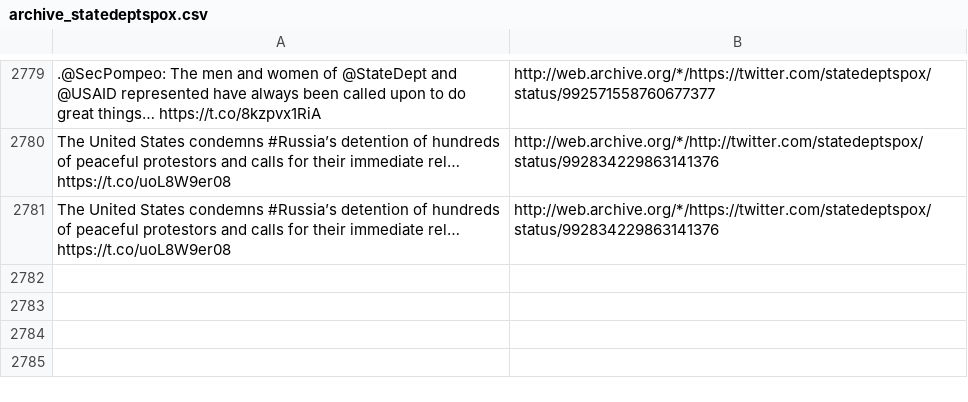
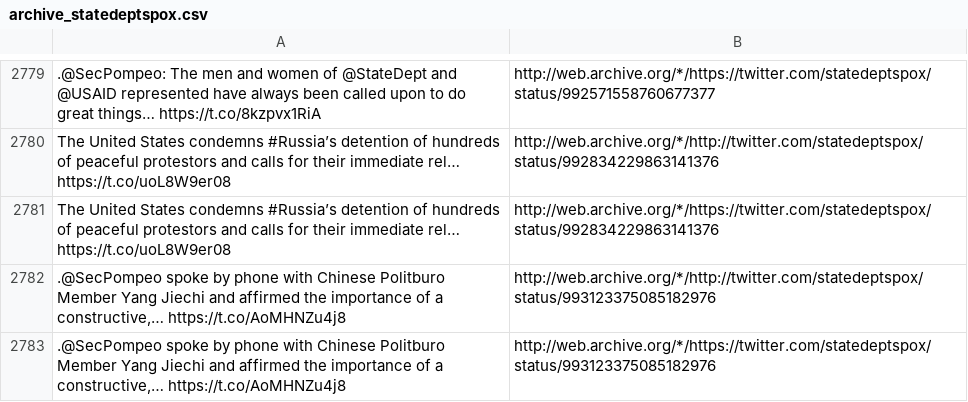
Before and after one commit to patrick-brian-mooney/archive-junta, a CSV file: data/archive_statedeptspox.csv, drawn as a sheet; only a part is shown, gaps mark what is left out; the diff names each change by its address in the sheet, - before the commit and + after, or states it on an @@ line.

```diff
--- a/data/archive_statedeptspox.csv
+++ b/data/archive_statedeptspox.csv
+row 2782: .@SecPompeo spoke by phone with Chinese Politburo Member Yang Jiechi and affirmed the importance of a constructive,… https://t.co/AoMHNZu4j8 | http://web.archive.org/*/http://twitter.com/statedeptspox/status/993123375085182976
+row 2783: .@SecPompeo spoke by phone with Chinese Politburo Member Yang Jiechi and affirmed the importance of a constructive,… https://t.co/AoMHNZu4j8 | http://web.archive.org/*/https://twitter.com/statedeptspox/status/993123375085182976
```
Also changed, not shown: data/archive_FLOTUS.csv, data/archive_PressSec.csv, 11 other files.
